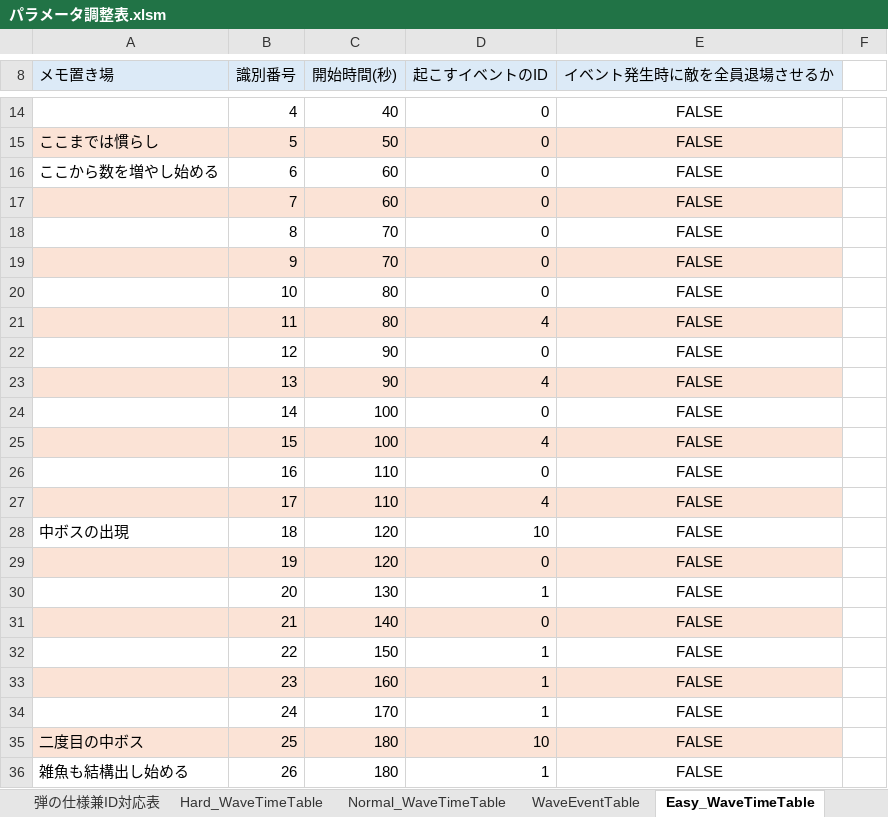
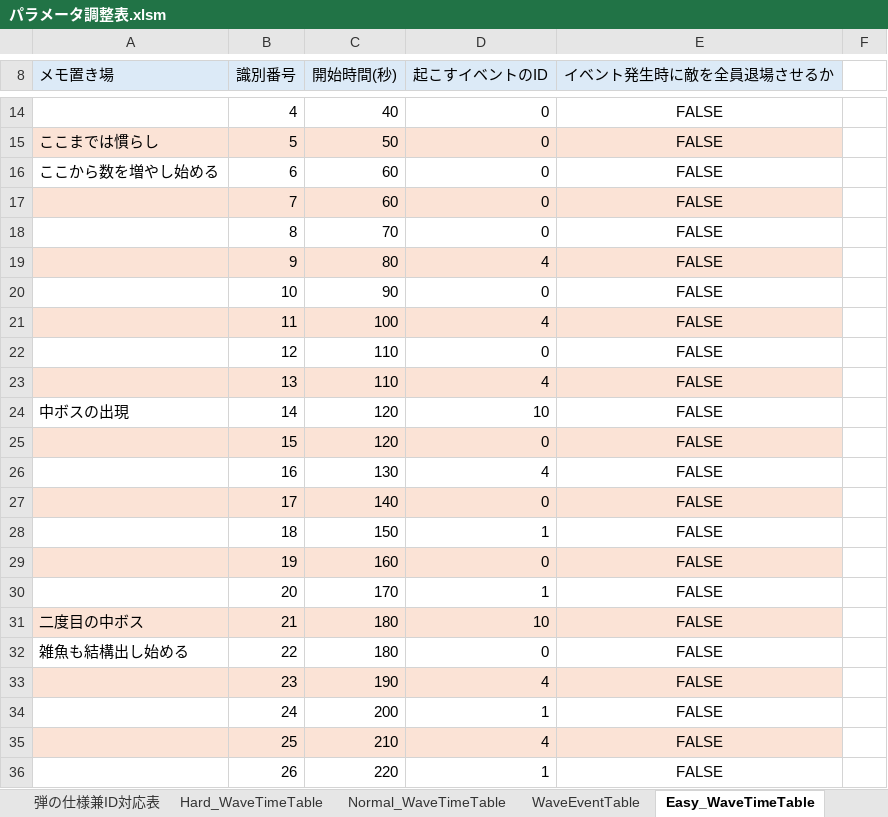
Before and after one commit to CharaMel495/Re_PigeonShooting, an Excel workbook: Assets/ParameterControll/パラメータ調整表.xlsm, sheet Easy_WaveTimeTable, drawn as a sheet; only a part is shown, gaps mark what is left out; values as stored, in another font and other column widths than the file's, no borders; charts and pictures not drawn; the diff covers the shown part only; the diff names each change by its address in the sheet, - before the commit and + after, or states it on an @@ line.

Commit message:
12/05 Easy　Normal調整

```diff
--- a/Assets/ParameterControll/パラメータ調整表.xlsm (sheet Easy_WaveTimeTable)
+++ b/Assets/ParameterControll/パラメータ調整表.xlsm (sheet Easy_WaveTimeTable)
-C19 (開始時間(秒)): 70
+C19 (開始時間(秒)): 80
-D19 (起こすイベントのID): 0
+D19 (起こすイベントのID): 4
-C20 (開始時間(秒)): 80
+C20 (開始時間(秒)): 90
-C21 (開始時間(秒)): 80
+C21 (開始時間(秒)): 100
-C22:C23 (開始時間(秒)): 90
+C22:C23 (開始時間(秒)): 110
-A24 (メモ置き場): (empty)
+A24 (メモ置き場): 中ボスの出現
-C24:C25 (開始時間(秒)): 100
+C24:C25 (開始時間(秒)): 120
-D24 (起こすイベントのID): 0
+D24 (起こすイベントのID): 10
-D25 (起こすイベントのID): 4
+D25 (起こすイベントのID): 0
-C26 (開始時間(秒)): 110
+C26 (開始時間(秒)): 130
-D26 (起こすイベントのID): 0
+D26 (起こすイベントのID): 4
-C27 (開始時間(秒)): 110
+C27 (開始時間(秒)): 140
-D27 (起こすイベントのID): 4
+D27 (起こすイベントのID): 0
-A28 (メモ置き場): 中ボスの出現
+A28 (メモ置き場): (empty)
-C28 (開始時間(秒)): 120
+C28 (開始時間(秒)): 150
-D28 (起こすイベントのID): 10
+D28 (起こすイベントのID): 1
-C29 (開始時間(秒)): 120
+C29 (開始時間(秒)): 160
-C30 (開始時間(秒)): 130
+C30 (開始時間(秒)): 170
-A31 (メモ置き場): (empty)
+A31 (メモ置き場): 二度目の中ボス
-C31 (開始時間(秒)): 140
+C31 (開始時間(秒)): 180
-D31 (起こすイベントのID): 0
+D31 (起こすイベントのID): 10
-A32 (メモ置き場): (empty)
+A32 (メモ置き場): 雑魚も結構出し始める
-C32 (開始時間(秒)): 150
+C32 (開始時間(秒)): 180
-D32 (起こすイベントのID): 1
+D32 (起こすイベントのID): 0
-C33 (開始時間(秒)): 160
+C33 (開始時間(秒)): 190
-D33 (起こすイベントのID): 1
+D33 (起こすイベントのID): 4
-C34 (開始時間(秒)): 170
+C34 (開始時間(秒)): 200
-A35 (メモ置き場): 二度目の中ボス
+A35 (メモ置き場): (empty)
-C35 (開始時間(秒)): 180
+C35 (開始時間(秒)): 210
-D35 (起こすイベントのID): 10
+D35 (起こすイベントのID): 4
-A36 (メモ置き場): 雑魚も結構出し始める
+A36 (メモ置き場): (empty)
-C36 (開始時間(秒)): 180
+C36 (開始時間(秒)): 220
```
Also changed, not shown: 27 removed rows, 21 edited cells and cell formats elsewhere in this sheet, sheet Normal_WaveTimeTable, charts or pictures, 10 other files.
